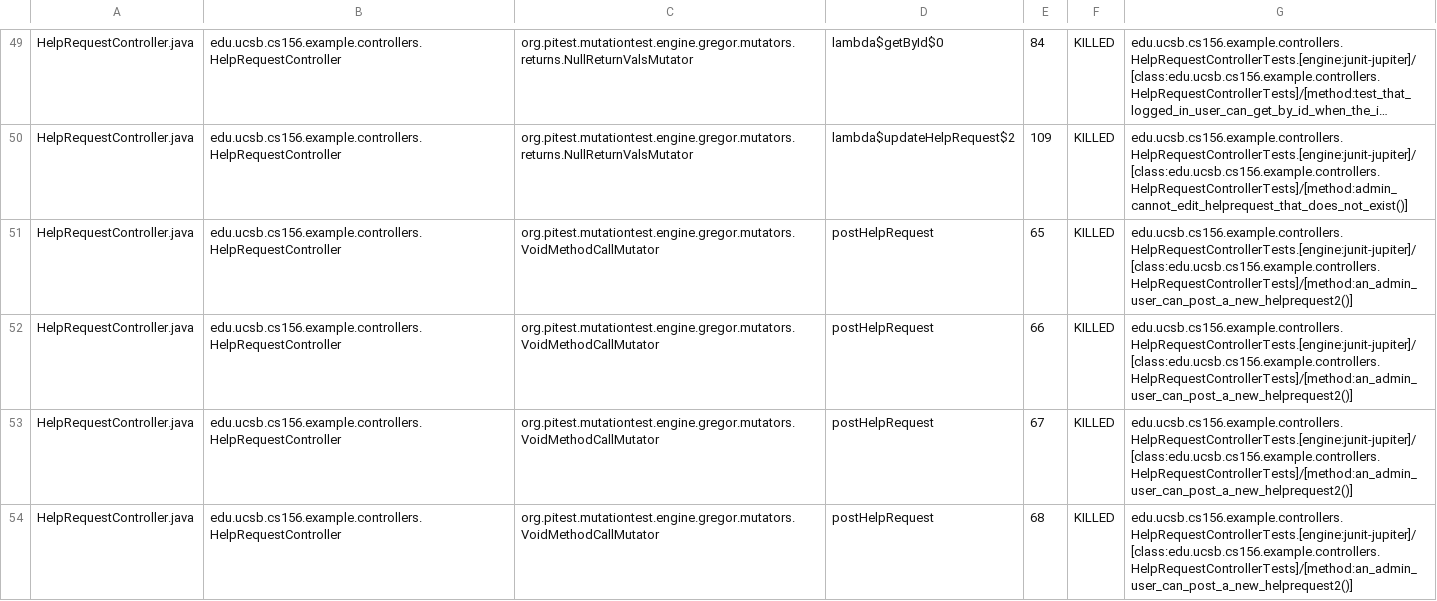
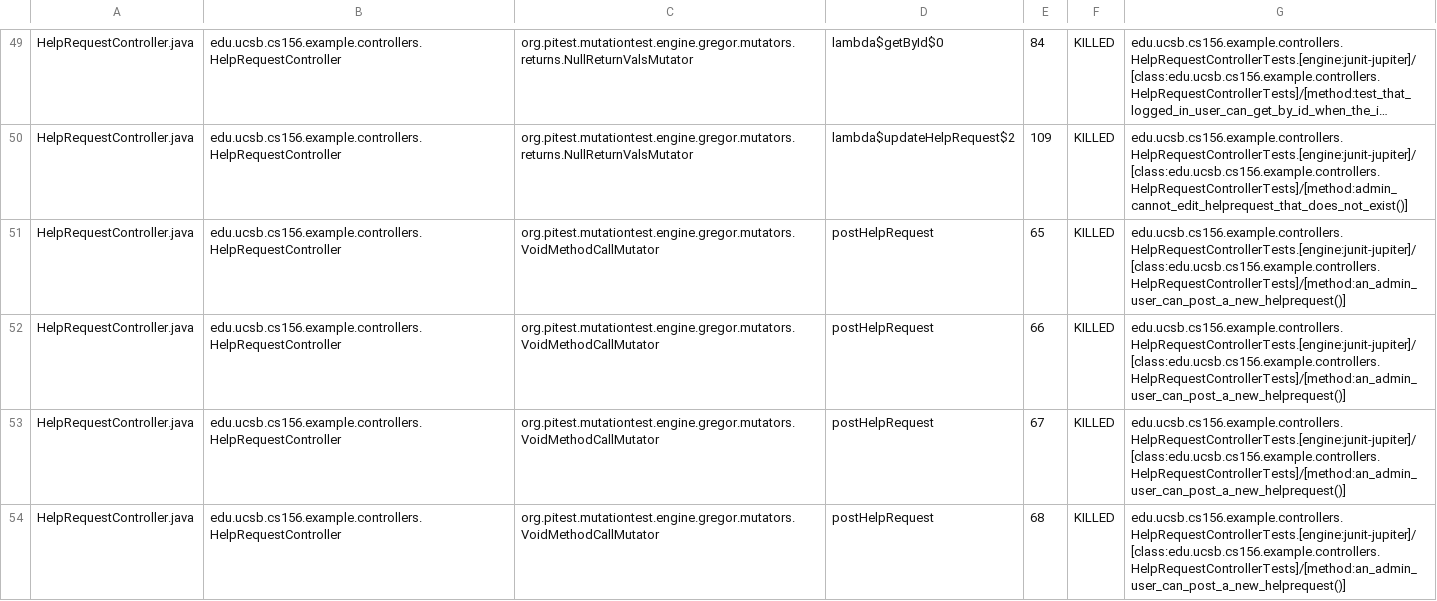
Before and after one commit to ucsb-cs156-s24/team03-s24-4pm-5, a CSV file: prs/95/pitest/mutations.csv, drawn as a sheet; only a part is shown, gaps mark what is left out; long unchanged cells end in …; the diff covers the shown part only; the diff names each change by its address in the sheet, - before the commit and + after, or states it on an @@ line.

Commit message:
Deploying to gh-pages from @ ucsb-cs156-s24/team03-s24-4pm-5@9abaf10fdb4de476bbbedb760b341fc3e29e343c 🚀

```diff
--- a/prs/95/pitest/mutations.csv
+++ b/prs/95/pitest/mutations.csv
-G51:G54: edu.ucsb.cs156.example.controllers.HelpRequestControllerTests.[engine:junit-jupiter]/[class:edu.ucsb.cs156.example.controllers.HelpRequestControllerTests]/[method:an_admin_user_can_post_a_new_helprequest2()]
+G51:G54: edu.ucsb.cs156.example.controllers.HelpRequestControllerTests.[engine:junit-jupiter]/[class:edu.ucsb.cs156.example.controllers.HelpRequestControllerTests]/[method:an_admin_user_can_post_a_new_helprequest()]
```
Also changed, not shown: 2 edited cells elsewhere in this file, 16 other files.
